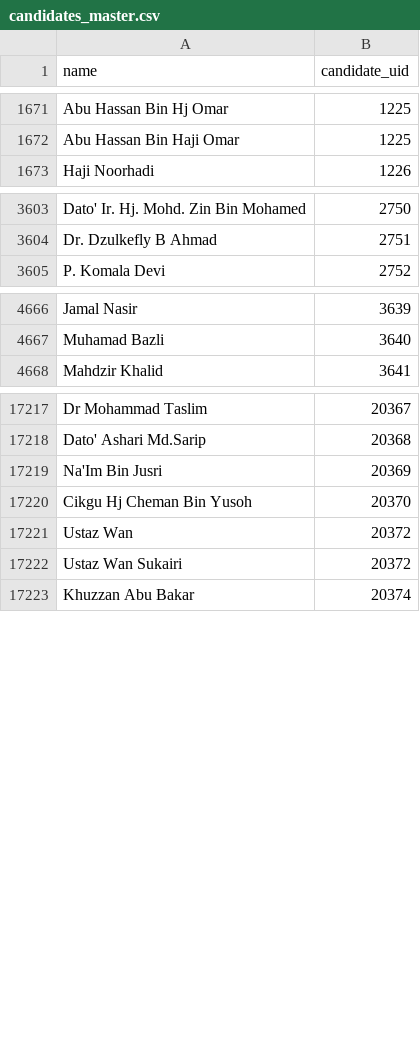
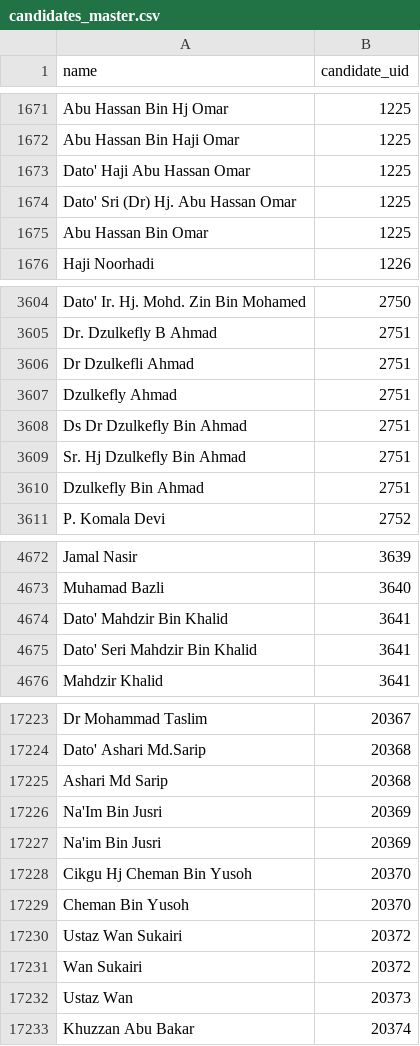
Before and after one commit to Thevesh/paper-meco-results, a CSV file: src-data/candidates_master.csv, drawn as a sheet; only a part is shown, gaps mark what is left out; removed rows and columns are numbered as before the commit, all else as after; the diff covers the shown part only; the diff names each change by its address in the sheet, - before the commit and + after, or states it on an @@ line.

Commit message:
Fix: Names and areas

```diff
--- a/src-data/candidates_master.csv
+++ b/src-data/candidates_master.csv
+row 1673: Dato' Haji Abu Hassan Omar | 1225
+row 1674: Dato' Sri (Dr) Hj. Abu Hassan Omar | 1225
+row 1675: Abu Hassan Bin Omar | 1225
+row 3606: Dr Dzulkefli Ahmad | 2751
+row 3607: Dzulkefly Ahmad | 2751
+row 3608: Ds Dr Dzulkefly Bin Ahmad | 2751
+row 3609: Sr. Hj Dzulkefly Bin Ahmad | 2751
+row 3610: Dzulkefly Bin Ahmad | 2751
+row 4674: Dato' Mahdzir Bin Khalid | 3641
+row 4675: Dato' Seri Mahdzir Bin Khalid | 3641
+row 17225: Ashari Md Sarip | 20368
+row 17227: Na'im Bin Jusri | 20369
-row 17221: Ustaz Wan | 20372
+row 17229: Cheman Bin Yusoh | 20370
+row 17231: Wan Sukairi | 20372
+row 17232: Ustaz Wan | 20373
```
Also changed, not shown: 13 added rows, 19 removed rows, 3 moved rows and 3 edited cells elsewhere in this file, src-data/state/pahang_se09_ballots.csv, src-data/state/perak_se01_ballots.csv, 54 other files.
